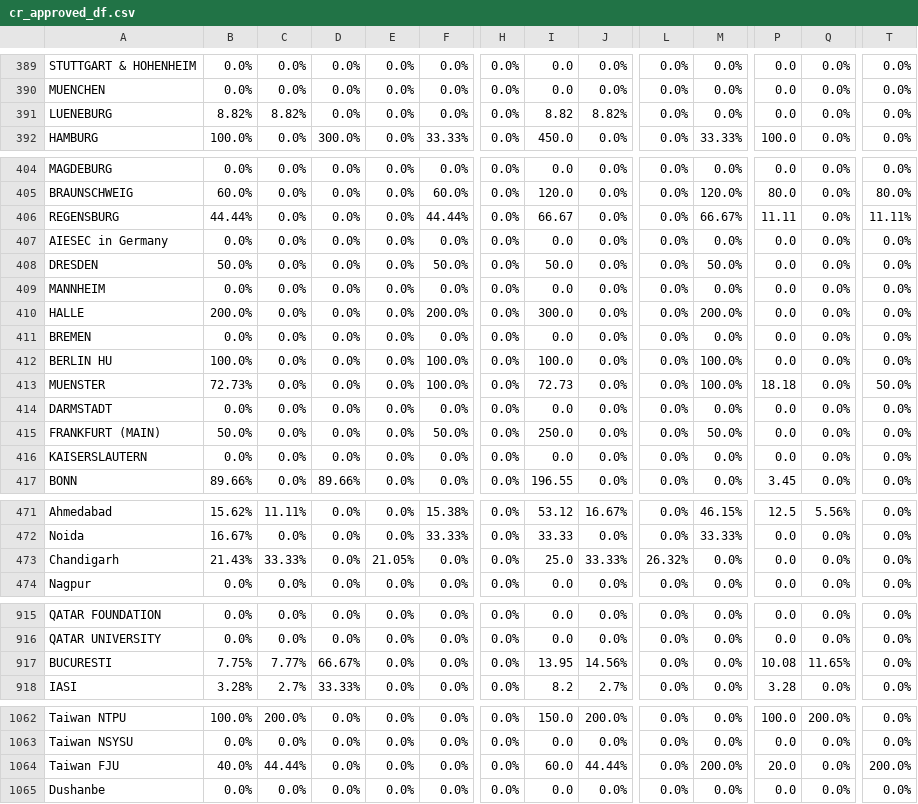
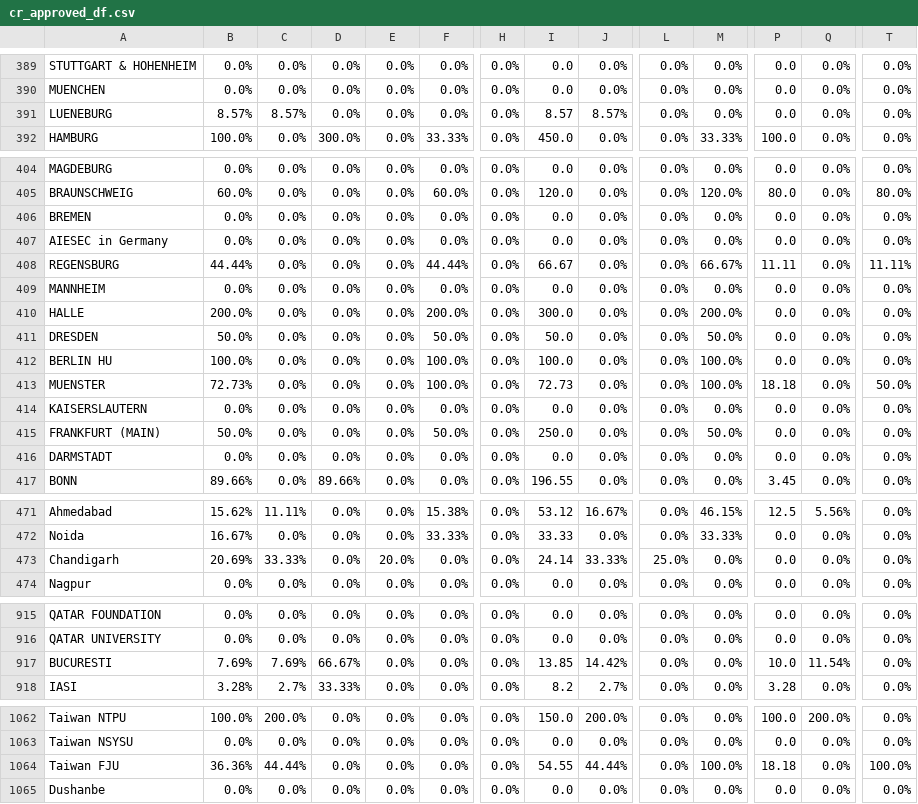
Before and after one commit to AIESEC-LK/data-pipeline, a CSV file: cr_approved_df.csv, drawn as a sheet; only a part is shown, gaps mark what is left out; the diff covers the shown part only; the diff names each change by its address in the sheet, - before the commit and + after, or states it on an @@ line.

```diff
--- a/cr_approved_df.csv
+++ b/cr_approved_df.csv
-B391: 8.82%
+B391: 8.57%
-C391: 8.82%
+C391: 8.57%
-I391: 8.82
+I391: 8.57
-J391: 8.82%
+J391: 8.57%
@@ row 411 moved to row 406: BREMEN @@
@@ row 408 moved to row 411: DRESDEN @@
@@ row 416 moved to row 414: KAISERSLAUTERN @@
-B473: 21.43%
+B473: 20.69%
-E473: 21.05%
+E473: 20.0%
-I473: 25.0
+I473: 24.14
-L473: 26.32%
+L473: 25.0%
-B917: 7.75%
+B917: 7.69%
-C917: 7.77%
+C917: 7.69%
-I917: 13.95
+I917: 13.85
-J917: 14.56%
+J917: 14.42%
-P917: 10.08
+P917: 10.0
-Q917: 11.65%
+Q917: 11.54%
-B1064: 40.0%
+B1064: 36.36%
-I1064: 60.0
+I1064: 54.55
-M1064: 200.0%
+M1064: 100.0%
-P1064: 20.0
+P1064: 18.18
-T1064: 200.0%
+T1064: 100.0%
```
Also changed, not shown: 1 added row, 1 removed row, 57 moved rows and 12 edited cells elsewhere in this file, abs_df.csv, cr_accepted_df.csv, 3 other files.
